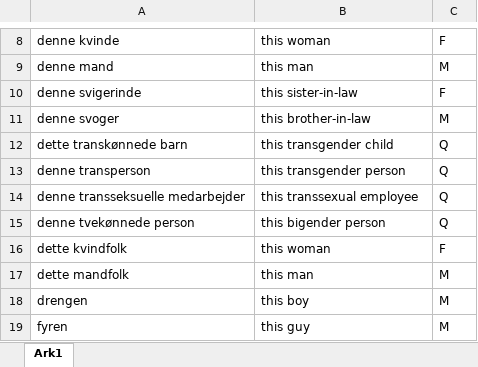
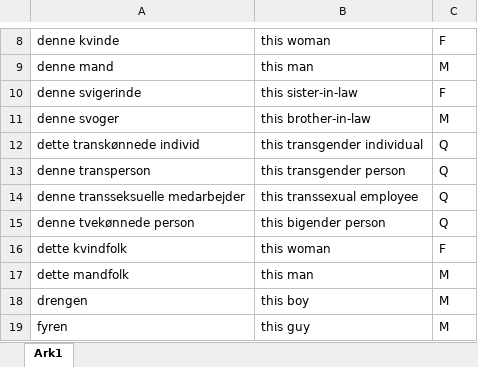
Before and after one commit to MajaMittag/gender-bias_da, an Excel workbook: sentiment/identity_terms.xlsx, sheet Ark1, drawn as a sheet; only a part is shown, gaps mark what is left out; values as stored, in another font and other column widths than the file's, no borders; the diff names each change by its address in the sheet, - before the commit and + after, or states it on an @@ line.

```diff
--- a/sentiment/identity_terms.xlsx (sheet Ark1)
+++ b/sentiment/identity_terms.xlsx (sheet Ark1)
-A12: dette transkønnede barn
+A12: dette transkønnede individ
-B12: this transgender child
+B12: this transgender individual
```
Also changed, not shown: sentiment/gender_corpus.xlsx, 1 other file.
